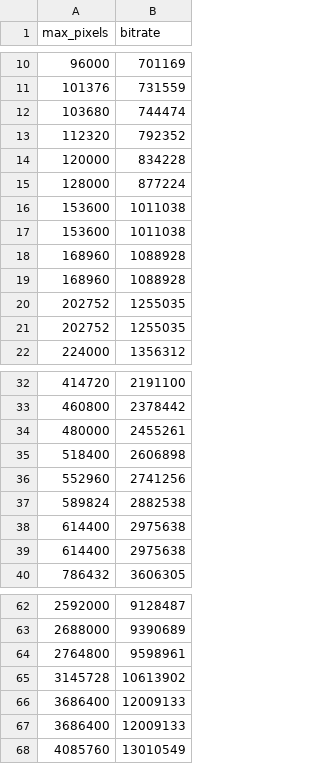
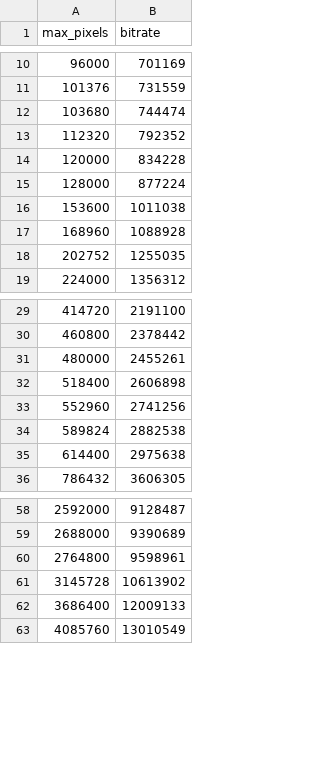
Before and after one commit to yxgi5/ffmpeg_bat_git, a CSV file: lib/bitrate_table_avc.csv, drawn as a sheet; only a part is shown, gaps mark what is left out.

```diff
--- a/lib/bitrate_table_avc.csv
+++ b/lib/bitrate_table_avc.csv
@@ -16,6 +16,3 @@ max_pixels,bitrate
 153600,1011038
-153600,1011038
 168960,1088928
-168960,1088928
-202752,1255035
 202752,1255035
@@ -37,3 +34,2 @@ max_pixels,bitrate
 589824,2882538
-614400,2975638
 614400,2975638
@@ -65,3 +61,2 @@ max_pixels,bitrate
 3145728,10613902
-3686400,12009133
 3686400,12009133
```
Also changed, not shown: 4 other files.
